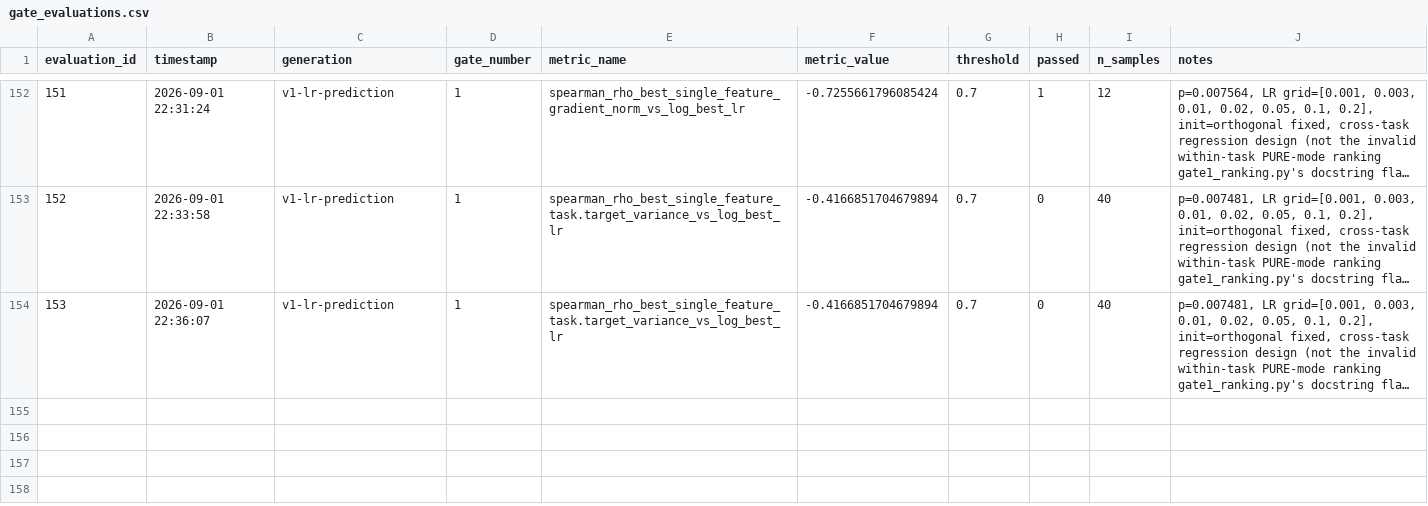
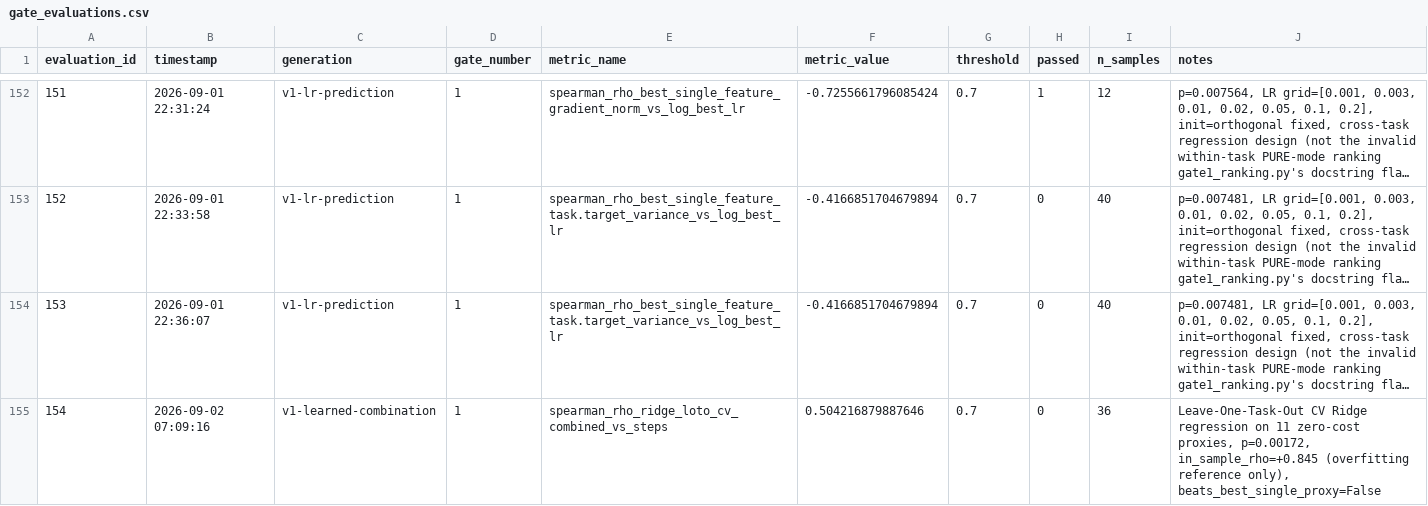
Before and after one commit to NEURAX-canvas/PRECOG, a CSV file: results/gate_evaluations.csv, drawn as a sheet; only a part is shown, gaps mark what is left out; long unchanged cells end in …; the diff names each change by its address in the sheet, - before the commit and + after, or states it on an @@ line.

Commit message:
feat: test learned (Ridge) zero-cost combination vs fixed-weight combinations
Third combination strategy tried for Gate 1's ranking metric, after naive
z-score averaging (rho=0.560) and AZ-NAS-style rank aggregation (rho=0.570):
a learned linear combination (Ridge regression on log1p(steps), 11
zero-cost proxies), evaluated honestly with Leave-One-Task-Out
cross-validation (grouped by task, since each task's 3 init rows are
correlated -- row-level CV would leak).

Result: rho=0.504 under LOTO-CV -- worse than both fixed-weight
combinations, and far worse than the single best proxy alone
(gradient_norm_variance, rho=0.670). The in-sample fit (no held-out task)
reaches rho=0.845, a striking illustration of overfitting with only 11
features on 12 tasks -- the gap between 0.845 and 0.504 is the entire
point: judging any "learned combination" without proper task-grouped
cross-validation would have wrongly declared this method a clear winner.

Third and most decisive negative result for proxy combination on this
benchmark, regardless of whether weights are fixed-equal, rank-based, or
learned. At this meta-dataset scale, a single well-chosen proxy remains the
best-evidenced choice for the Trainability Engine's ranking signal.

```diff
--- a/results/gate_evaluations.csv
+++ b/results/gate_evaluations.csv
+row 155: 154 | 2026-09-02 07:09:16 | v1-learned-combination | 1 | spearman_rho_ridge_loto_cv_combined_vs_steps | 0.504216879887646 | 0.7 | 0 | 36 | Leave-One-Task-Out CV Ridge regression on 11 zero-cost proxies, p=0.00172, in_sample_rho=+0.845 (overfitting reference only), beats_best_single_proxy=False
```
Also changed, not shown: 2 other files.
